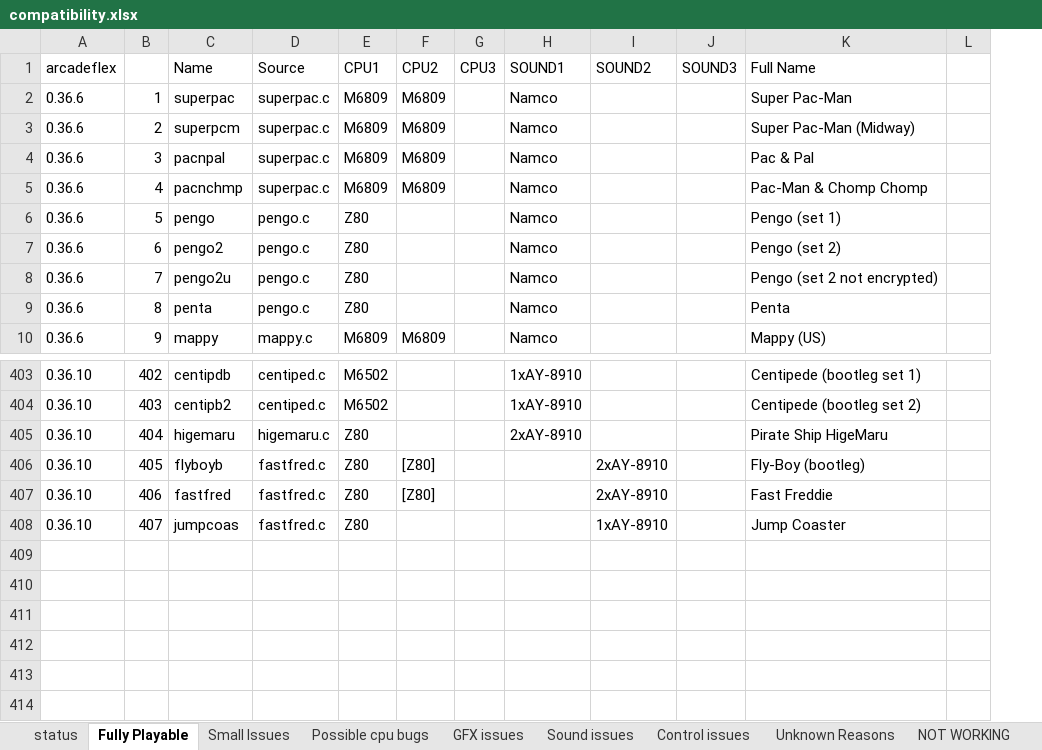
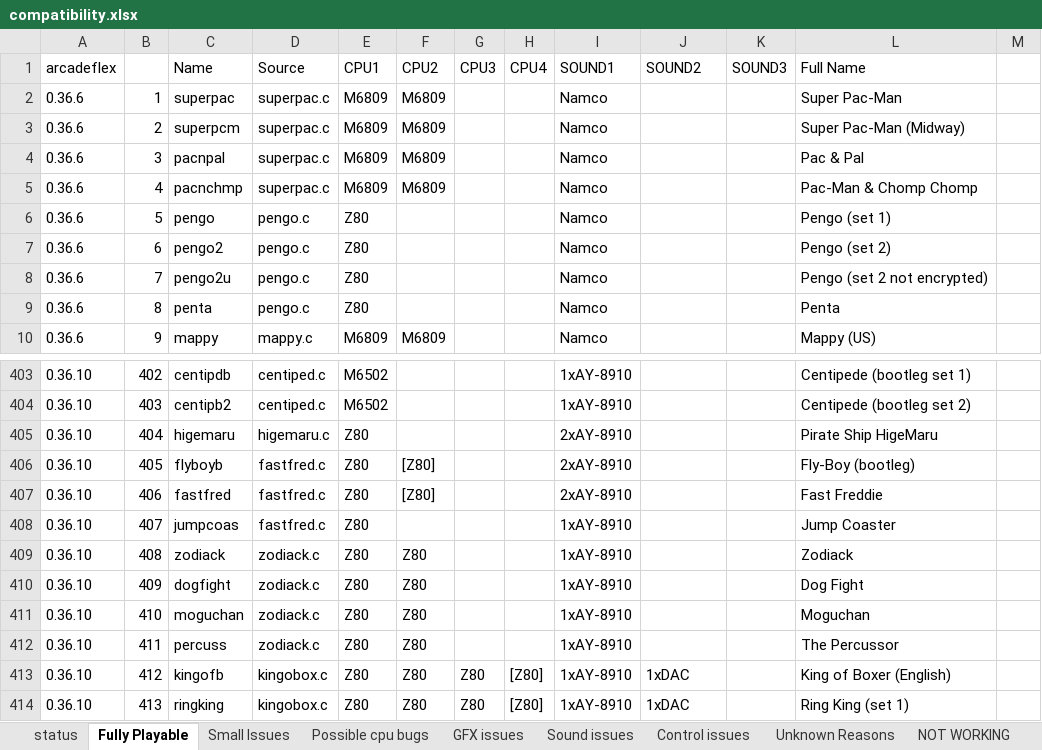
Before and after one commit to georgemoralis/arcadeflex, an Excel workbook: compatibility.xlsx, sheet Fully Playable, drawn as a sheet; only a part is shown, gaps mark what is left out; values as stored, in another font and other column widths than the file's, no borders; addresses are those after the commit; the diff names each change by its address in the sheet, - before the commit and + after, or states it on an @@ line.

Commit message:
added working zodiack driver and updated kingofbox driver to playable status

```diff
--- a/compatibility.xlsx (sheet Fully Playable)
+++ b/compatibility.xlsx (sheet Fully Playable)
+column H (CPU4), empty
-I406:I407 (SOUND1): (empty)
+I406:I407 (SOUND1): 2xAY-8910
-J406:J407 (SOUND2): 2xAY-8910
+J406:J407 (SOUND2): (empty)
-I408 (SOUND1): (empty)
+I408 (SOUND1): 1xAY-8910
-J408 (SOUND2): 1xAY-8910
+J408 (SOUND2): (empty)
+row 409: 0.36.10 | 408 | zodiack | zodiack.c | Z80 | Z80 |  |  | 1xAY-8910 |  |  | Zodiack
+row 410: 0.36.10 | 409 | dogfight | zodiack.c | Z80 | Z80 |  |  | 1xAY-8910 |  |  | Dog Fight
+row 411: 0.36.10 | 410 | moguchan | zodiack.c | Z80 | Z80 |  |  | 1xAY-8910 |  |  | Moguchan
+row 412: 0.36.10 | 411 | percuss | zodiack.c | Z80 | Z80 |  |  | 1xAY-8910 |  |  | The Percussor
+row 413: 0.36.10 | 412 | kingofb | kingobox.c | Z80 | Z80 | Z80 | [Z80] | 1xAY-8910 | 1xDAC |  | King of Boxer (English)
+row 414: 0.36.10 | 413 | ringking | kingobox.c | Z80 | Z80 | Z80 | [Z80] | 1xAY-8910 | 1xDAC |  | Ring King (set 1)
```
Also changed, not shown: sheet compatibility.xls, sheet Unknown Reasons, sheet GFX issues, sheet status, sheet NOT WORKING, 13 other files.
